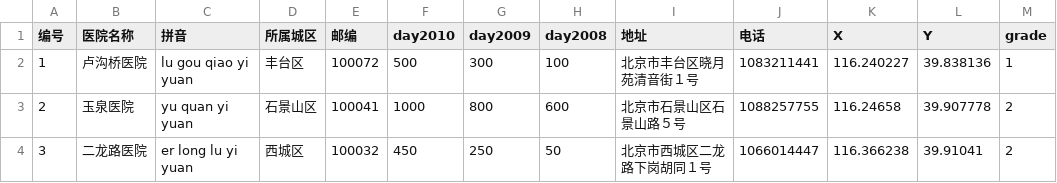
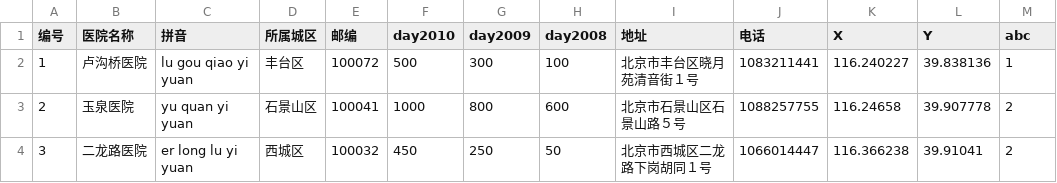
Before and after one commit to mww2673756658/webgis, a CSV file: hospital.csv, drawn as a sheet; only a part is shown.

Commit message:
Update hospital.csv

```diff
--- a/hospital.csv
+++ b/hospital.csv
@@ -1,2 +1,2 @@
-编号,医院名称,拼音,所属城区,邮编,day2010,day2009,day2008,地址,电话,X,Y,grade
+编号,医院名称,拼音,所属城区,邮编,day2010,day2009,day2008,地址,电话,X,Y,abc
 1,卢沟桥医院,lu gou qiao yi yuan,丰台区,100072,500,300,100,北京市丰台区晓月苑清音街１号,1083211441,116.240227,39.838136,1
```
